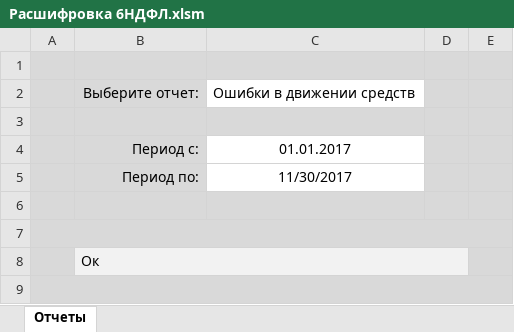
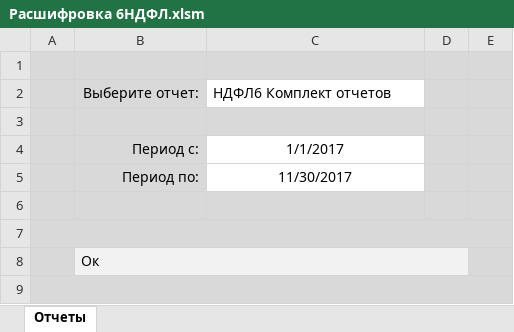
Before and after one commit to ZVlad1980/excel_api, an Excel workbook: xls/Расшифровка 6НДФЛ.xlsm, sheet Отчеты, drawn as a sheet; values as stored, in another font and other column widths than the file's, no borders; charts and pictures and table styles not drawn; the diff names each change by its address in the sheet, - before the commit and + after, or states it on an @@ line.

```diff
--- a/xls/Расшифровка 6НДФЛ.xlsm (sheet Отчеты)
+++ b/xls/Расшифровка 6НДФЛ.xlsm (sheet Отчеты)
-C2: Ошибки в движении средств
+C2: НДФЛ6 Комплект отчетов
-C4: 01.01.2017
+C4: 1/1/2017
```
Also changed, not shown: 7 other files.
